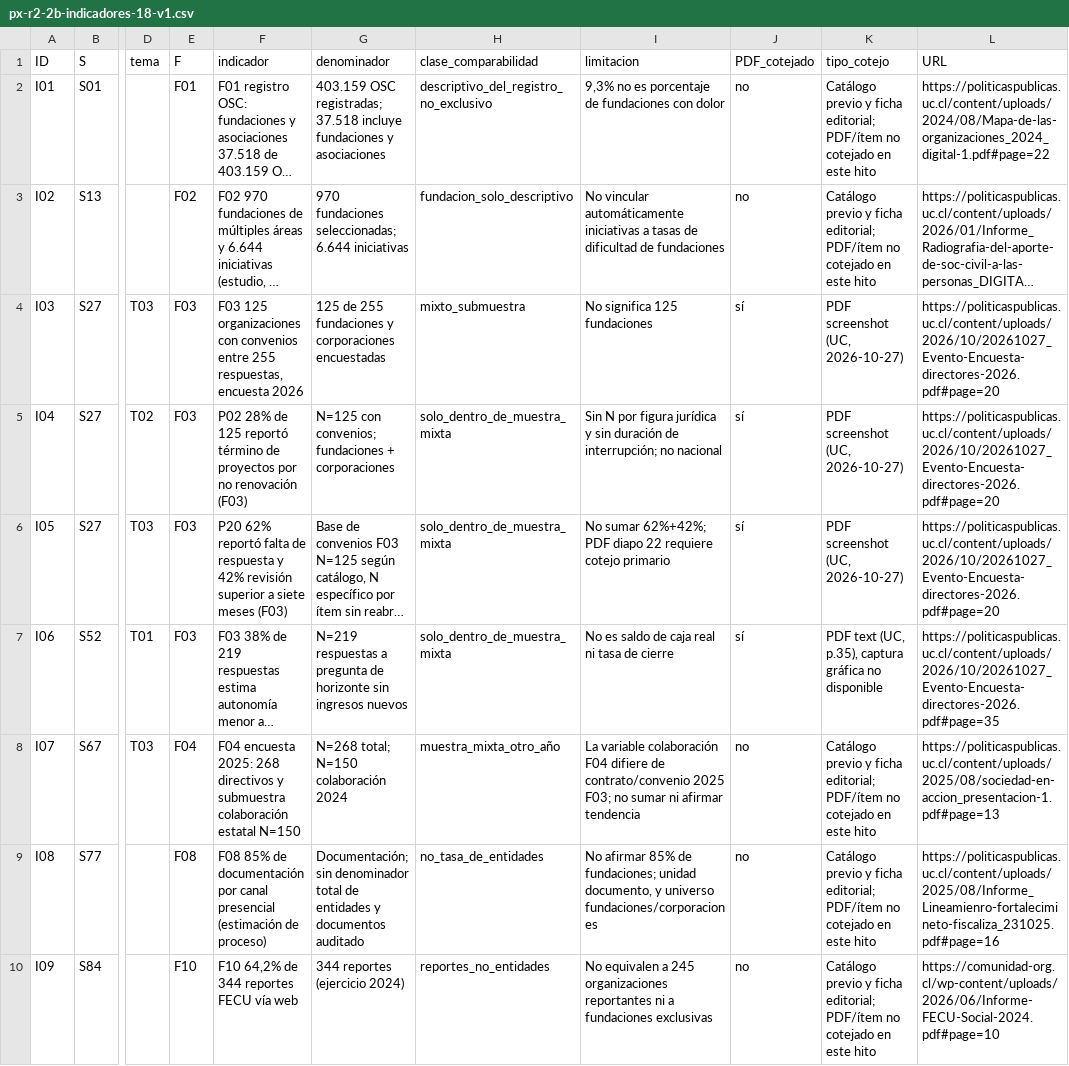
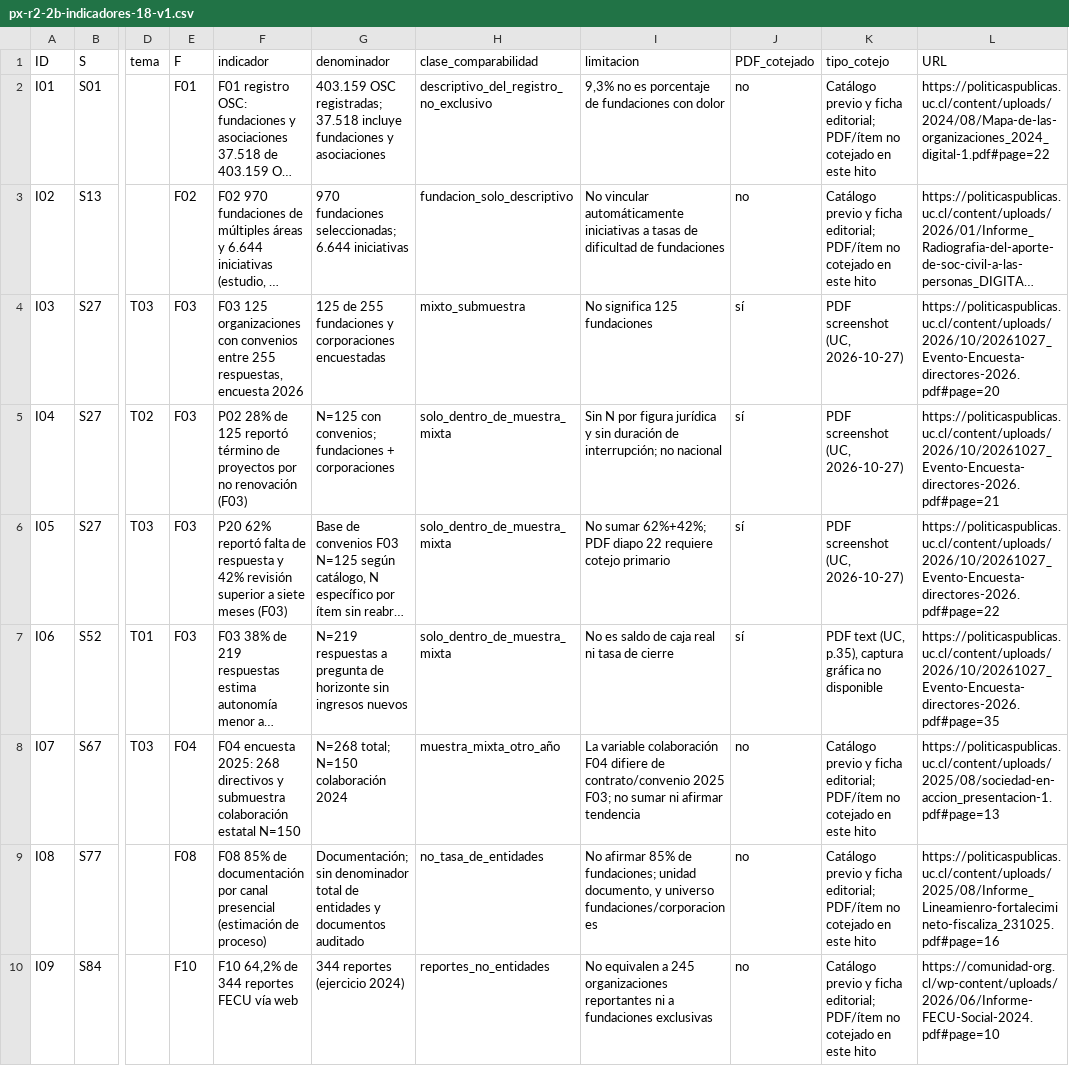
Before and after one commit to seba-godoy/radiografia-tercer-sector-sdc, a CSV file: analisis/px-r2-2b-indicadores-18-v1.csv, drawn as a sheet; only a part is shown, gaps mark what is left out; long unchanged cells end in …; the diff names each change by its address in the sheet, - before the commit and + after, or states it on an @@ line.

Commit message:
fix(h1): alinear CSV indicadores UC con láminas cotejadas

```diff
--- a/analisis/px-r2-2b-indicadores-18-v1.csv
+++ b/analisis/px-r2-2b-indicadores-18-v1.csv
-L5 (URL): https://politicaspublicas.uc.cl/content/uploads/2026/10/20261027_Evento-Encuesta-directores-2026.pdf#page=20
+L5 (URL): https://politicaspublicas.uc.cl/content/uploads/2026/10/20261027_Evento-Encuesta-directores-2026.pdf#page=21
-L6 (URL): https://politicaspublicas.uc.cl/content/uploads/2026/10/20261027_Evento-Encuesta-directores-2026.pdf#page=20
+L6 (URL): https://politicaspublicas.uc.cl/content/uploads/2026/10/20261027_Evento-Encuesta-directores-2026.pdf#page=22
```
